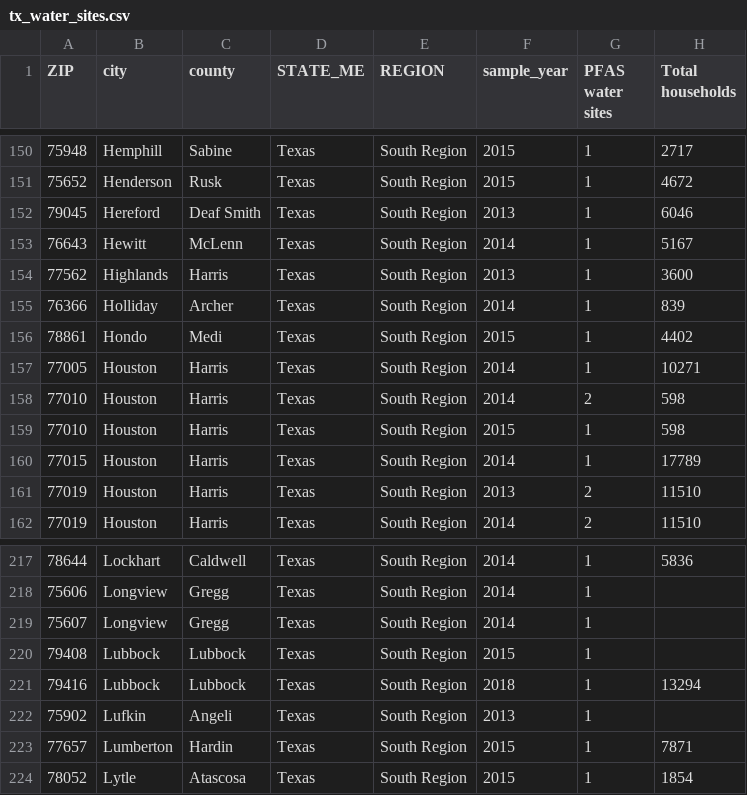
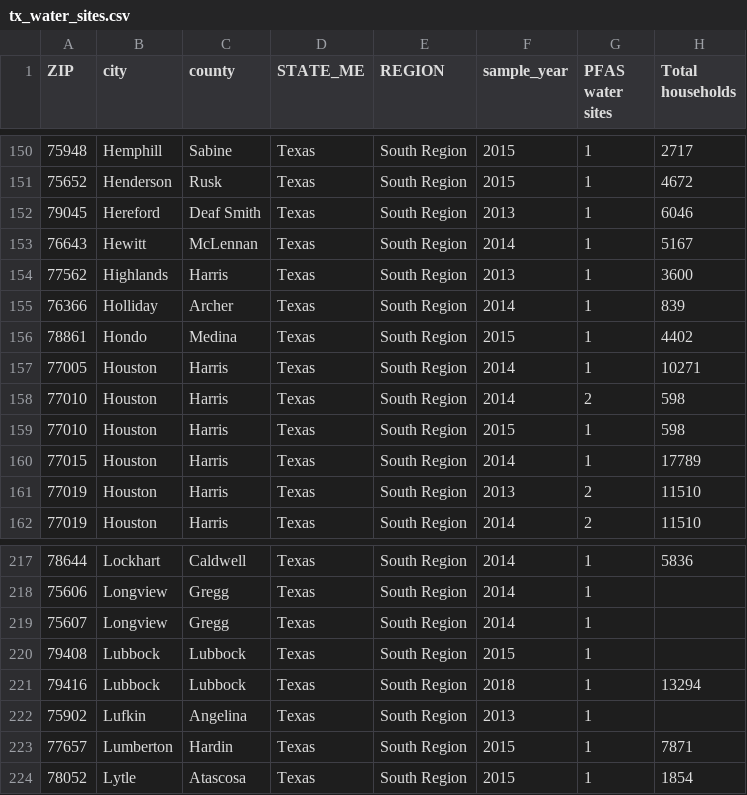
Before and after one commit to amandavhernan/PFAS, a CSV file: data/texas/tx_water_sites.csv, drawn as a sheet; only a part is shown, gaps mark what is left out; the diff covers the shown part only; the diff names each change by its address in the sheet, - before the commit and + after, or states it on an @@ line.

```diff
--- a/data/texas/tx_water_sites.csv
+++ b/data/texas/tx_water_sites.csv
-C153 (county): McLenn
+C153 (county): McLennan
-C156 (county): Medi
+C156 (county): Medina
-C222 (county): Angeli
+C222 (county): Angelina
```
Also changed, not shown: 12 edited cells elsewhere in this file.
